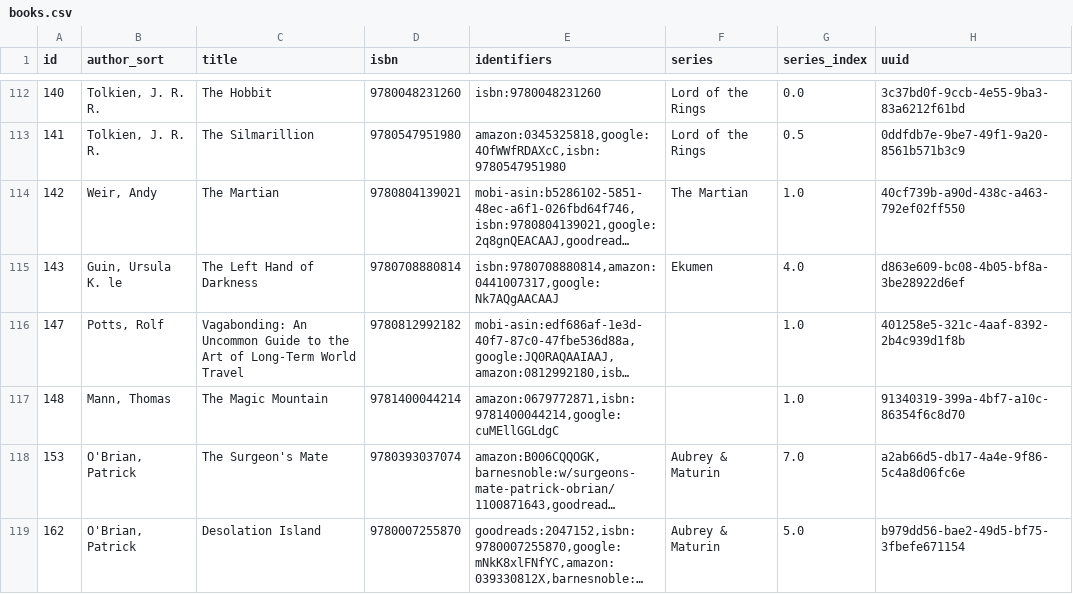
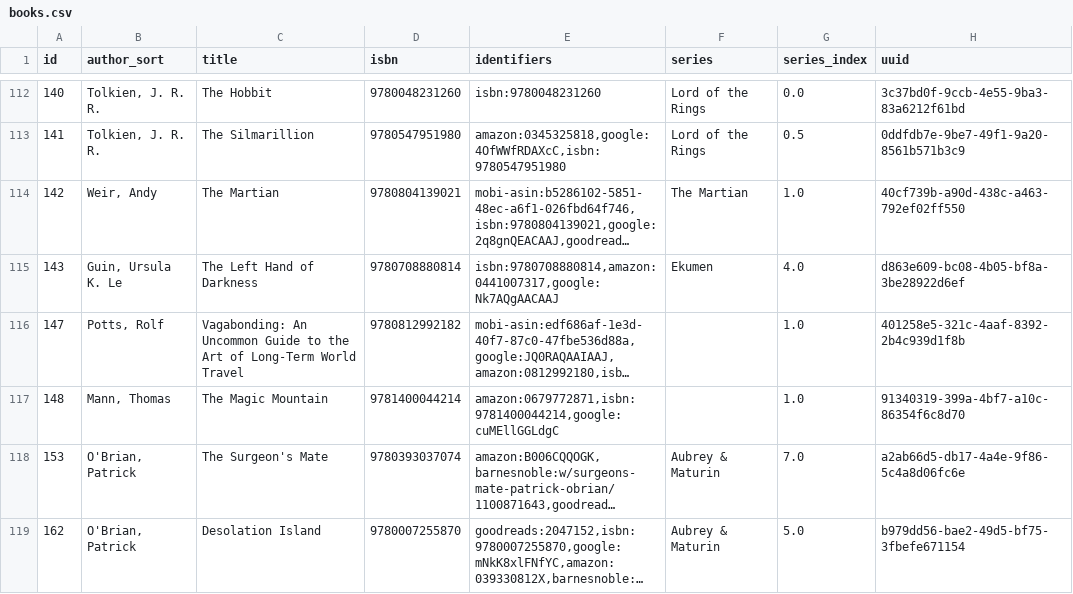
Before and after one commit to pigmonkey/pig-monkey.com, a CSV file: content/media/library/books.csv, drawn as a sheet; only a part is shown, gaps mark what is left out; long unchanged cells end in …; the diff covers the shown part only; the diff names each change by its address in the sheet, - before the commit and + after, or states it on an @@ line.

```diff
--- a/content/media/library/books.csv
+++ b/content/media/library/books.csv
-B115 (author_sort): Guin, Ursula K. le
+B115 (author_sort): Guin, Ursula K. Le
```
Also changed, not shown: 6 added rows elsewhere in this file, 1 other file.
